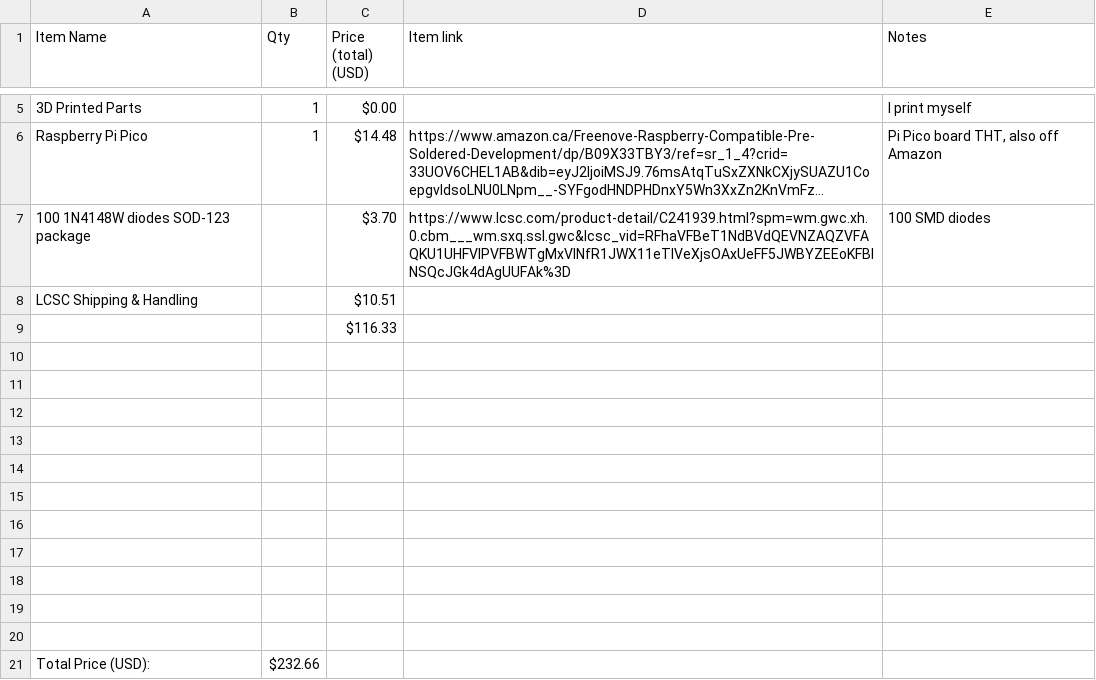
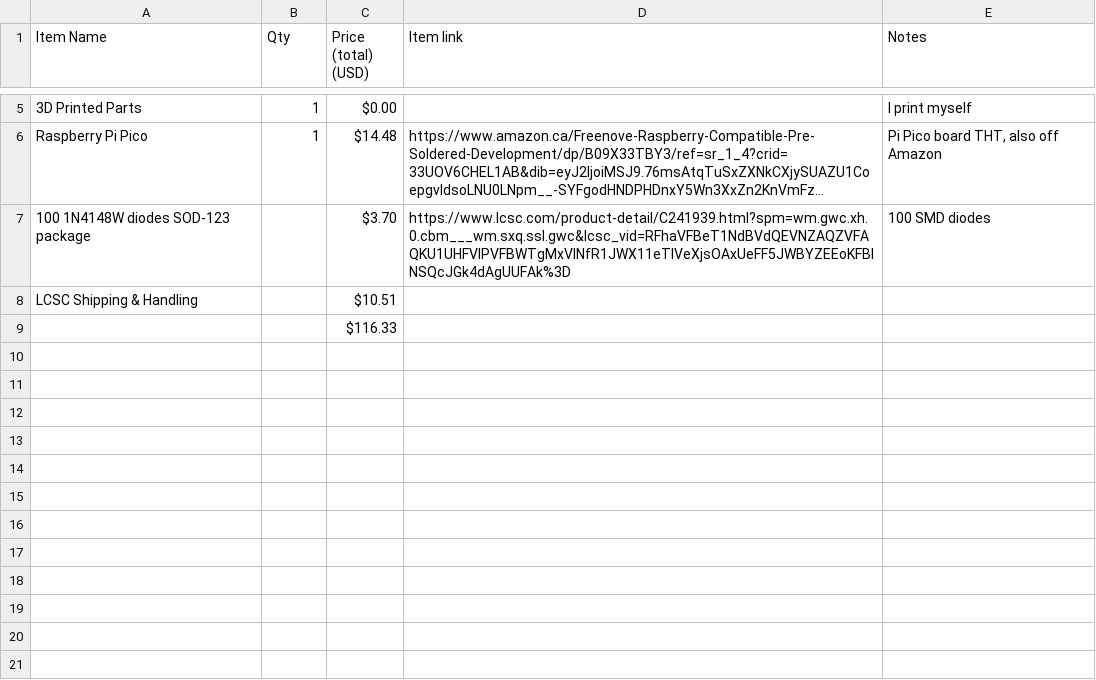
Before and after one commit to supersoimon/big-keyboard, a CSV file: BOM.csv, drawn as a sheet; only a part is shown, gaps mark what is left out; long unchanged cells end in ….

Commit message:
Update BOM.csv

```diff
--- a/BOM.csv
+++ b/BOM.csv
@@ -9,13 +9 @@ LCSC Shipping & Handling,,$10.51,,
 ,,$116.33,,
-,,,,
-,,,,
-,,,,
-,,,,
-,,,,
-,,,,
-,,,,
-,,,,
-,,,,
-,,,,
-,,,,
-Total Price (USD):,$232.66,,,
```
